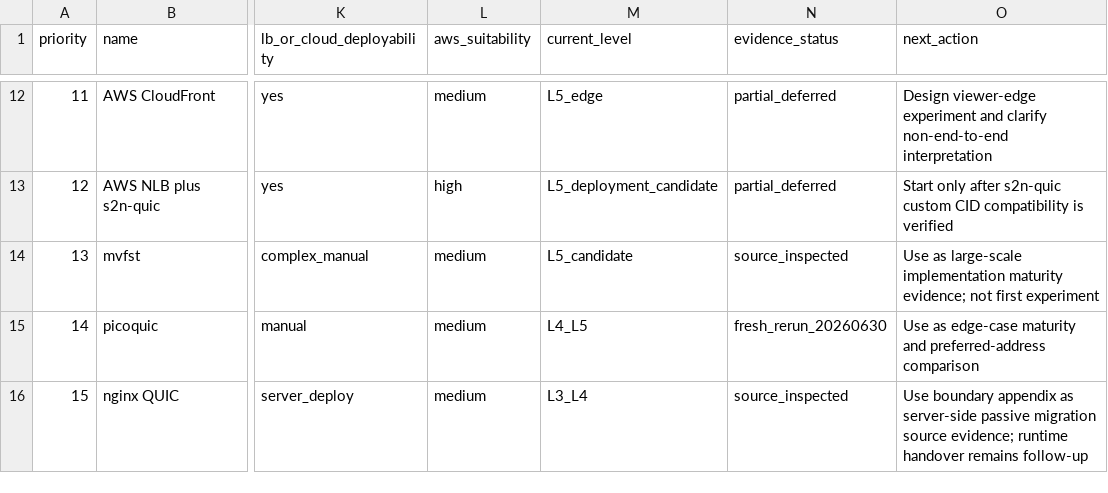
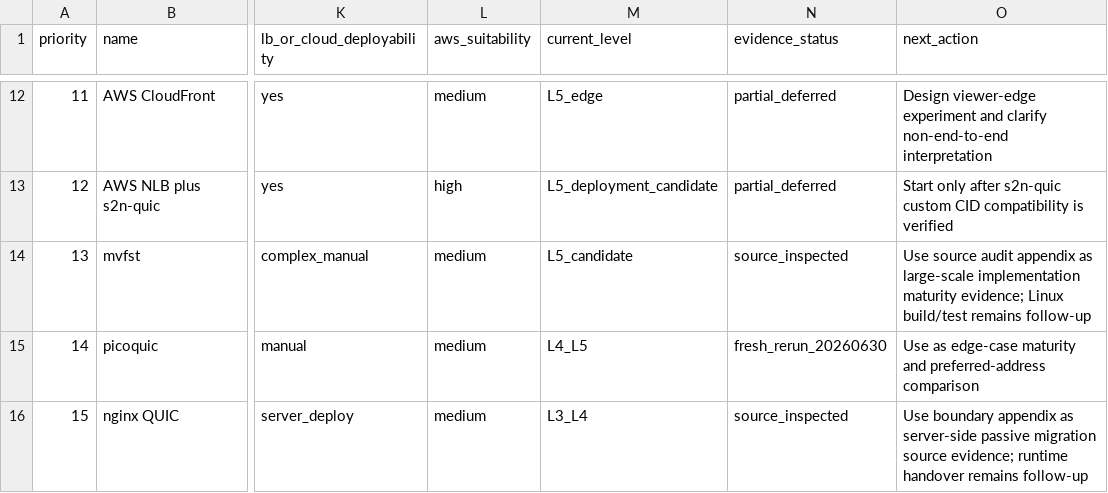
Before and after one commit to manNomi/quic-connect-migration, a CSV file: data/implementation-survey.csv, drawn as a sheet; only a part is shown, gaps mark what is left out; the diff names each change by its address in the sheet, - before the commit and + after, or states it on an @@ line.

Commit message:
docs: mvfst cm source audit 추가

```diff
--- a/data/implementation-survey.csv
+++ b/data/implementation-survey.csv
-O14 (next_action): Use as large-scale implementation maturity evidence; not first experiment
+O14 (next_action): Use source audit appendix as large-scale implementation maturity evidence; Linux build/test remains follow-up
```
Also changed, not shown: 5 other files.
